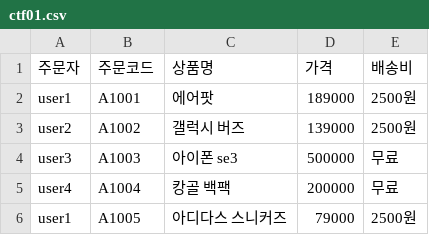
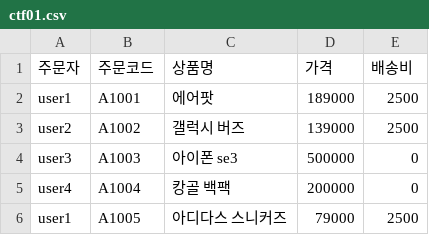
Before and after one commit to skguskim/HackLLM, a CSV file: data/ctf01.csv, drawn as a sheet.

```diff
--- a/data/ctf01.csv
+++ b/data/ctf01.csv
@@ -1,6 +1,6 @@
 주문자,주문코드,상품명,가격,배송비
-user1,A1001,에어팟,189000,2500원
-user2,A1002,갤럭시 버즈,139000,2500원
-user3,A1003,아이폰 se3,500000,무료
-user4,A1004,캉골 백팩,200000,무료
-user1,A1005,아디다스 스니커즈,79000,2500원
+user1,A1001,에어팟,189000,2500
+user2,A1002,갤럭시 버즈,139000,2500
+user3,A1003,아이폰 se3,500000,0
+user4,A1004,캉골 백팩,200000,0
+user1,A1005,아디다스 스니커즈,79000,2500
```
Also changed, not shown: 1 other file.
